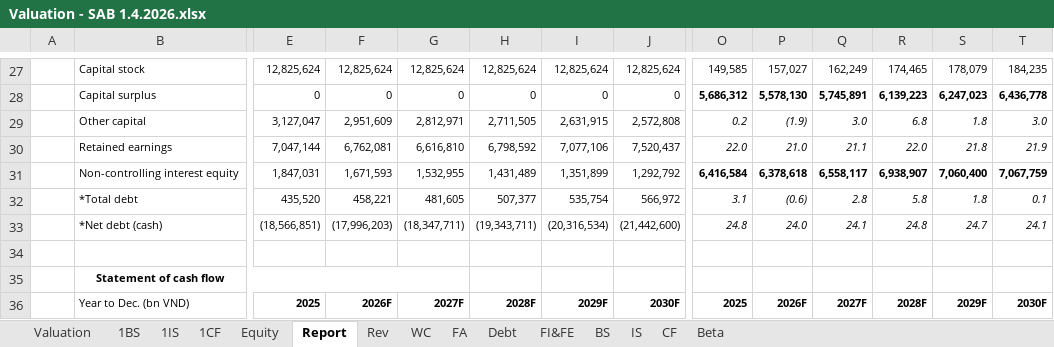
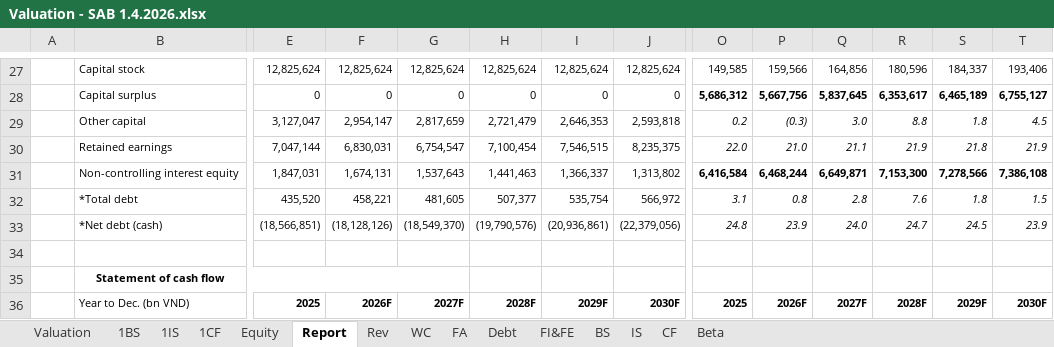
Before and after one commit to minhhuyen02/equity-research-portfolio, an Excel workbook: Valuation - SAB 1.4.2026.xlsx, sheet Report, drawn as a sheet; only a part is shown, gaps mark what is left out; values as stored, in another font and other column widths than the file's, no borders; charts and pictures not drawn; removed rows and columns are numbered as before the commit, all else as after; rows hold the shown columns only; the diff covers the shown part only; the diff names each change by its address in the sheet, - before the commit and + after, or states it on an @@ line.

```diff
--- a/Valuation - SAB 1.4.2026.xlsx (sheet Report)
+++ b/Valuation - SAB 1.4.2026.xlsx (sheet Report)
-P27: 157,027
+P27: 159,566
-Q27: 162,249
+Q27: 164,856
-R27: 174,465
+R27: 180,596
-S27: 178,079
+S27: 184,337
-T27: 184,235
+T27: 193,406
-P28: 5,578,130
+P28: 5,667,756
-Q28: 5,745,891
+Q28: 5,837,645
-R28: 6,139,223
+R28: 6,353,617
-S28: 6,247,023
+S28: 6,465,189
-T28: 6,436,778
+T28: 6,755,127
-F29: 2,951,609
+F29: 2,954,147
-G29: 2,812,971
+G29: 2,817,659
-H29: 2,711,505
+H29: 2,721,479
-I29: 2,631,915
+I29: 2,646,353
-J29: 2,572,808
+J29: 2,593,818
-P29: (1.9)
+P29: (0.3)
-R29: 6.8
+R29: 8.8
-T29: 3.0
+T29: 4.5
-F30: 6,762,081
+F30: 6,830,031
-G30: 6,616,810
+G30: 6,754,547
-H30: 6,798,592
+H30: 7,100,454
-I30: 7,077,106
+I30: 7,546,515
-J30: 7,520,437
+J30: 8,235,375
-R30: 22.0
+R30: 21.9
-row 31:  | Non-controlling interest equity | 1,847,031 | 1,671,593 | 1,532,955 | 1,431,489 | 1,351,899 | 1,292,792 | 6,416,584 | 6,378,618 | 6,558,117 | 6,938,907 | 7,060,400 | 7,067,759
+row 31:  | Non-controlling interest equity | 1,847,031 | 1,674,131 | 1,537,643 | 1,441,463 | 1,366,337 | 1,313,802 | 6,416,584 | 6,468,244 | 6,649,871 | 7,153,300 | 7,278,566 | 7,386,108
-P32: (0.6)
+P32: 0.8
-R32: 5.8
+R32: 7.6
-T32: 0.1
+T32: 1.5
-row 33:  | *Net debt (cash) | (18,566,851) | (17,996,203) | (18,347,711) | (19,343,711) | (20,316,534) | (21,442,600) | 24.8 | 24.0 | 24.1 | 24.8 | 24.7 | 24.1
+row 33:  | *Net debt (cash) | (18,566,851) | (18,128,126) | (18,549,370) | (19,790,576) | (20,936,861) | (22,379,056) | 24.8 | 23.9 | 24.0 | 24.7 | 24.5 | 23.9
```
Also changed, not shown: 16 added rows, 16 removed rows and 206 edited cells elsewhere in this sheet, sheet 1BS, sheet 1CF, sheet Rev, sheet Valuation, sheet WC, sheet 1IS, 3 more sheets.
